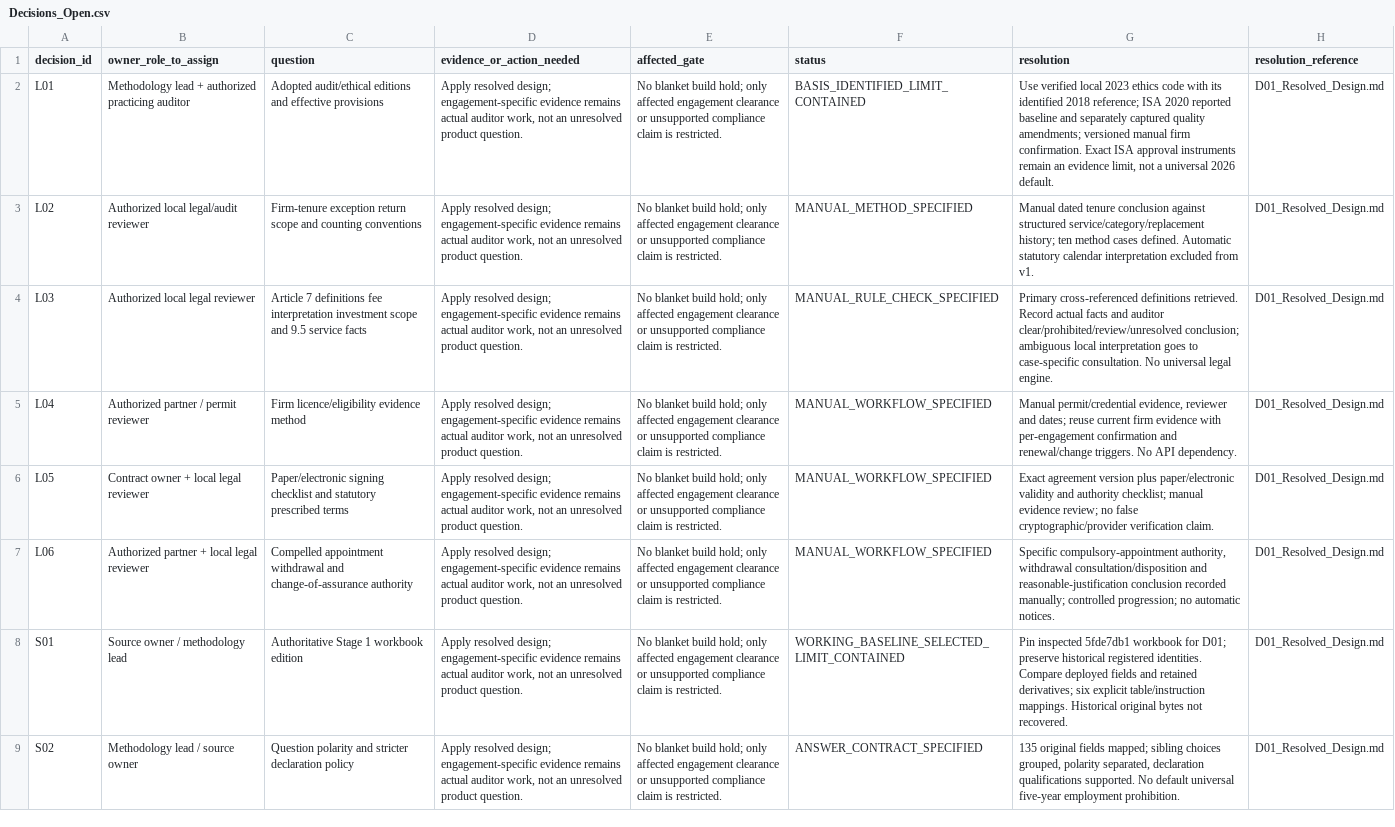
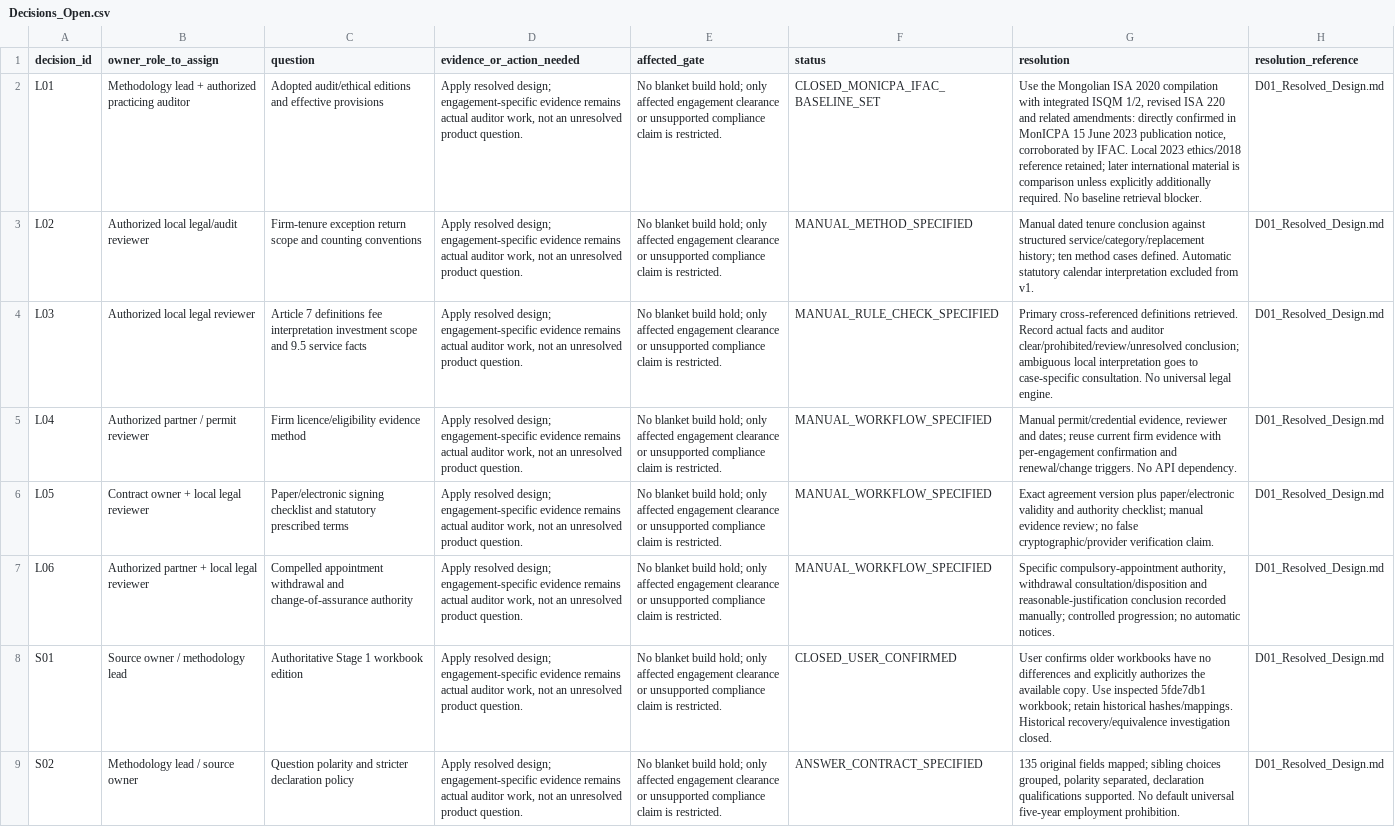
Before and after one commit to gantulga906-cloud/Audit_Mock, a CSV file: docs/delivery/research/audit-first-2026-11-19/results/D01/Decisions_Open.csv, drawn as a sheet; only a part is shown; the diff names each change by its address in the sheet, - before the commit and + after, or states it on an @@ line.

```diff
--- a/docs/delivery/research/audit-first-2026-11-19/results/D01/Decisions_Open.csv
+++ b/docs/delivery/research/audit-first-2026-11-19/results/D01/Decisions_Open.csv
-F2 (status): BASIS_IDENTIFIED_LIMIT_CONTAINED
+F2 (status): CLOSED_MONICPA_IFAC_BASELINE_SET
-G2 (resolution): Use verified local 2023 ethics code with its identified 2018 reference; ISA 2020 reported baseline and separately captured quality amendments; versioned manual firm confirmation. Exact ISA approval instruments remain an evidence limit, not a universal 2026 default.
+G2 (resolution): Use the Mongolian ISA 2020 compilation with integrated ISQM 1/2, revised ISA 220 and related amendments: directly confirmed in MonICPA 15 June 2023 publication notice, corroborated by IFAC. Local 2023 ethics/2018 reference retained; later international material is comparison unless explicitly additionally required. No baseline retrieval blocker.
-F8 (status): WORKING_BASELINE_SELECTED_LIMIT_CONTAINED
+F8 (status): CLOSED_USER_CONFIRMED
-G8 (resolution): Pin inspected 5fde7db1 workbook for D01; preserve historical registered identities. Compare deployed fields and retained derivatives; six explicit table/instruction mappings. Historical original bytes not recovered.
+G8 (resolution): User confirms older workbooks have no differences and explicitly authorizes the available copy. Use inspected 5fde7db1 workbook; retain historical hashes/mappings. Historical recovery/equivalence investigation closed.
```
Also changed, not shown: docs/delivery/research/audit-first-2026-11-19/results/D01/Blocker_Register.csv, docs/delivery/research/audit-first-2026-11-19/results/D01/Sources.csv, 11 other files.
